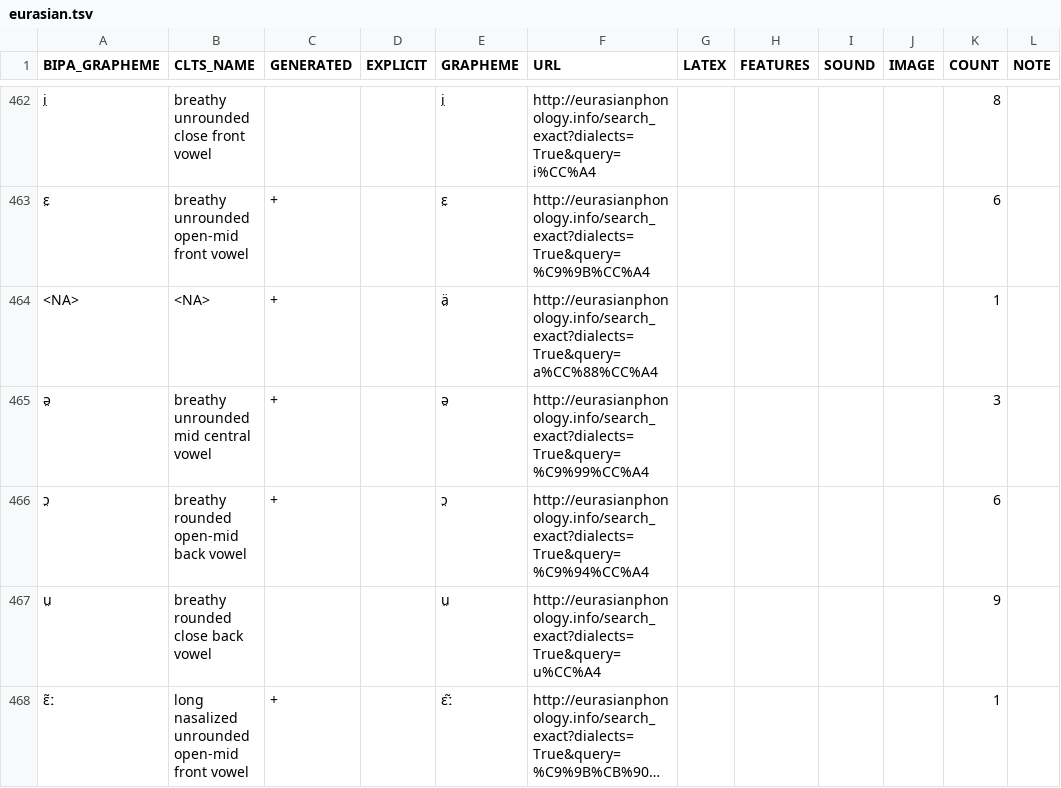
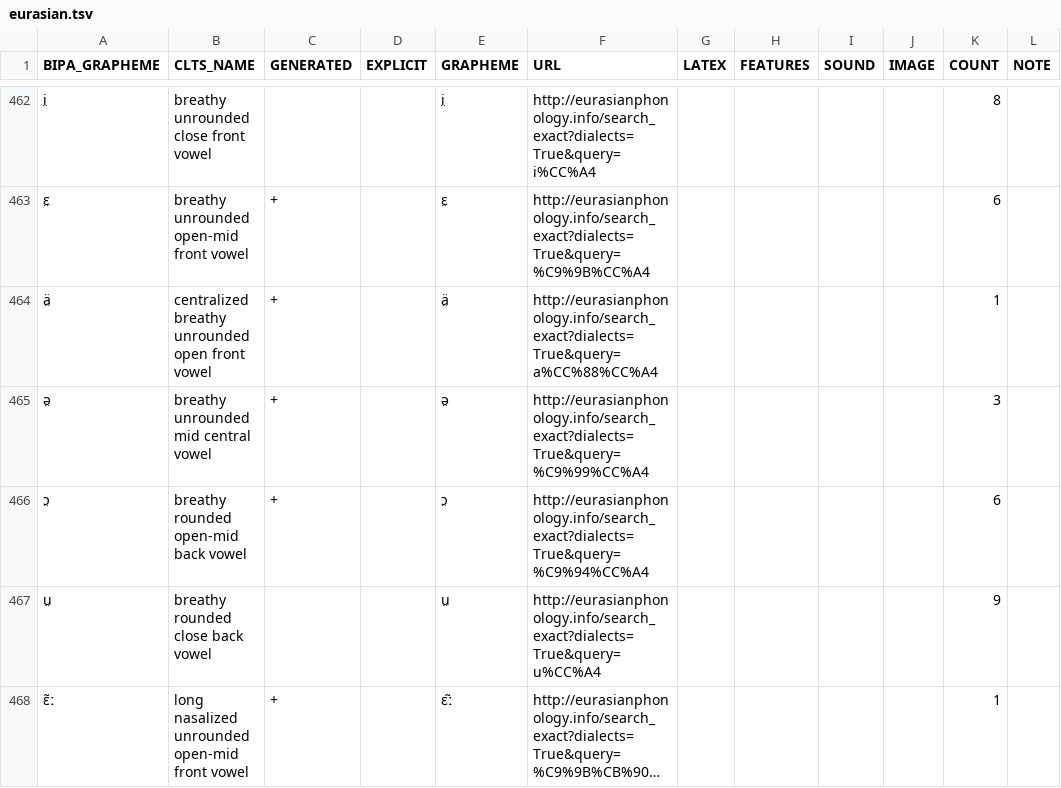
Before and after one commit to cldf-clts/clts-legacy, a TSV file: src/pyclts/transcriptiondata/eurasian.tsv, drawn as a sheet; only a part is shown, gaps mark what is left out; long unchanged cells end in …; the diff covers the shown part only.

```diff
--- a/src/pyclts/transcriptiondata/eurasian.tsv
+++ b/src/pyclts/transcriptiondata/eurasian.tsv
@@ -463,3 +463,3 @@ i̤	breathy unrounded close front vowel			i̤	http://eurasianphonology.info/sear
 ɛ̤	breathy unrounded open-mid front vowel	+		ɛ̤	http://eurasianphonology.info/search_exact?dialects=True&query=%C9%9B%CC%A4					6	
-<NA>	<NA>	+		ä̤	http://eurasianphonology.info/search_exact?dialects=True&query=a%CC%88%CC%A4					1	
+ä̤	centralized breathy unrounded open front vowel	+		ä̤	http://eurasianphonology.info/search_exact?dialects=True&query=a%CC%88%CC%A4					1	
 ə̤	breathy unrounded mid central vowel	+		ə̤	http://eurasianphonology.info/search_exact?dialects=True&query=%C9%99%CC%A4					3	
```
Also changed, not shown: 50 edited cells elsewhere in this file, src/pyclts/soundclasses/lingpy.tsv, src/pyclts/transcriptiondata/bdpa.tsv, 5 other files.
